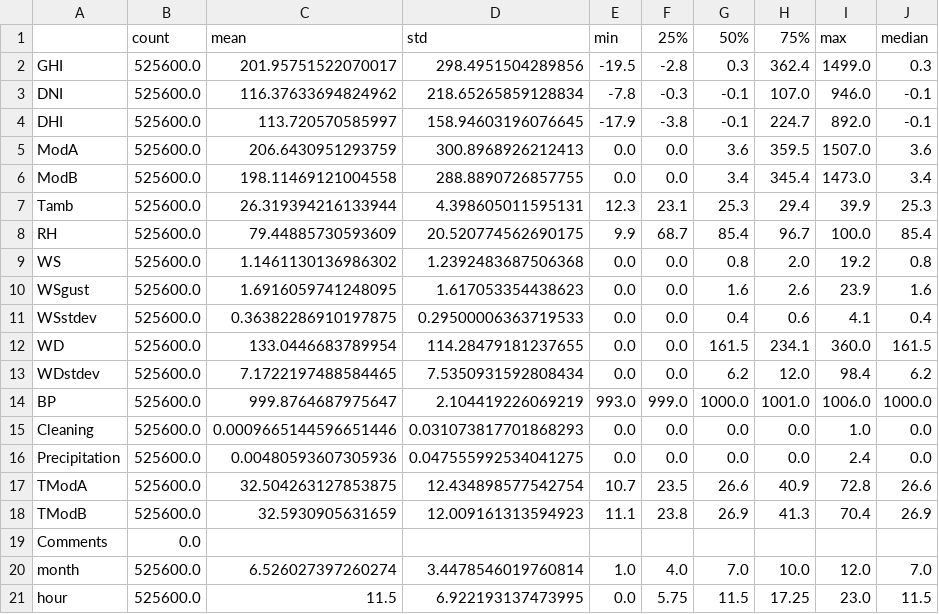
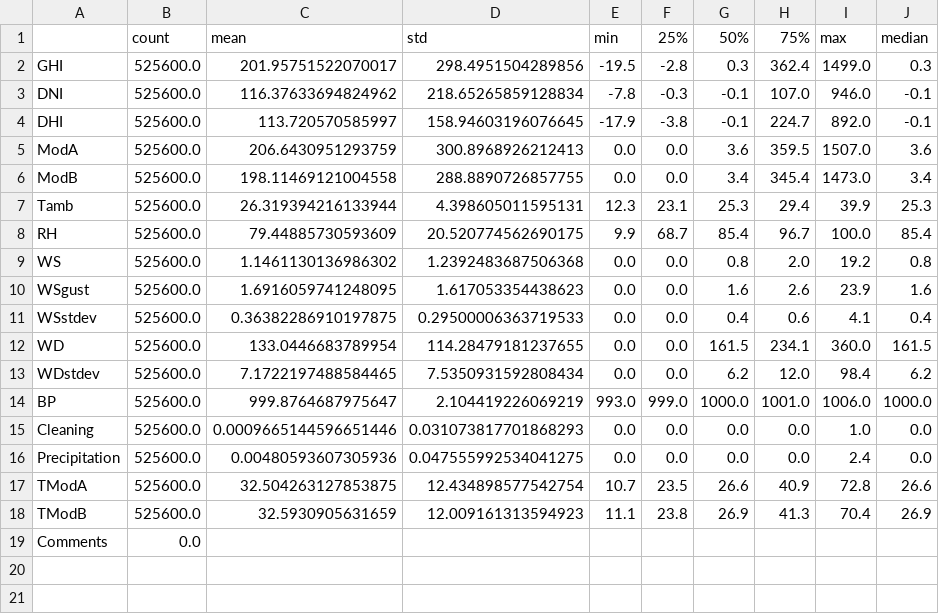
Before and after one commit to YonasEngineer/moon-light-optimizer-updated, a CSV file: notebooks/summary_statistics.csv, drawn as a sheet.

```diff
--- a/notebooks/summary_statistics.csv
+++ b/notebooks/summary_statistics.csv
@@ -19,3 +19 @@ TModB,525600.0,32.5930905631659,12.009161313594923,11.1,23.8,26.9,41.3,70.4,26.9
 Comments,0.0,,,,,,,,
-month,525600.0,6.526027397260274,3.4478546019760814,1.0,4.0,7.0,10.0,12.0,7.0
-hour,525600.0,11.5,6.922193137473995,0.0,5.75,11.5,17.25,23.0,11.5
```
Also changed, not shown: 4 other files.
